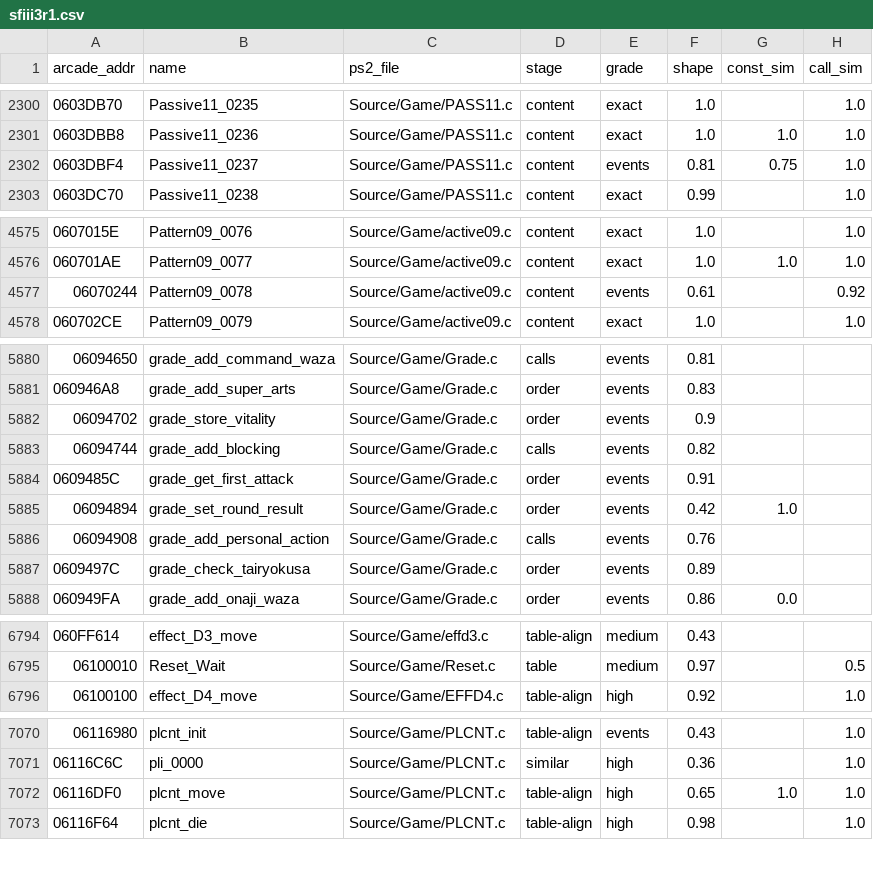
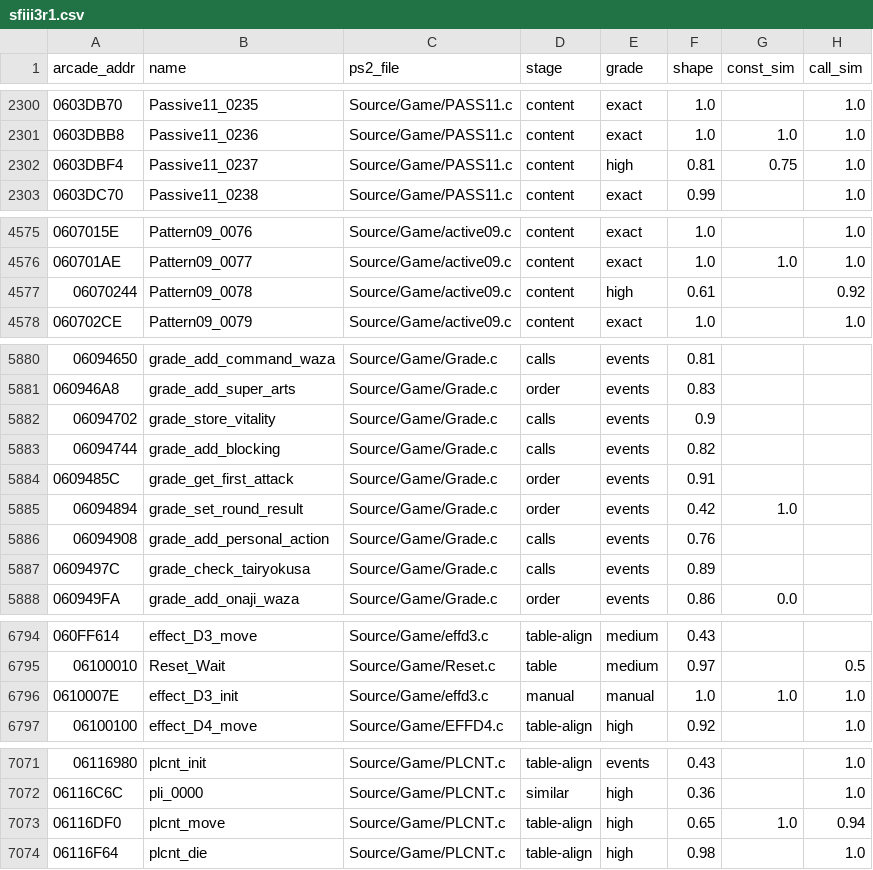
Before and after one commit to pearmannick-prog/sfiii3-cps3-decomp, a CSV file: symbols/sfiii3r1.csv, drawn as a sheet; only a part is shown, gaps mark what is left out.

```diff
--- a/symbols/sfiii3r1.csv
+++ b/symbols/sfiii3r1.csv
@@ -2301,3 +2301,3 @@ arcade_addr,name,ps2_file,stage,grade,shape,const_sim,call_sim
 0603DBB8,Passive11_0236,Source/Game/PASS11.c,content,exact,1.0,1.0,1.0
-0603DBF4,Passive11_0237,Source/Game/PASS11.c,content,events,0.81,0.75,1.0
+0603DBF4,Passive11_0237,Source/Game/PASS11.c,content,high,0.81,0.75,1.0
 0603DC70,Passive11_0238,Source/Game/PASS11.c,content,exact,0.99,,1.0
@@ -4576,3 +4576,3 @@ arcade_addr,name,ps2_file,stage,grade,shape,const_sim,call_sim
 060701AE,Pattern09_0077,Source/Game/active09.c,content,exact,1.0,1.0,1.0
-06070244,Pattern09_0078,Source/Game/active09.c,content,events,0.61,,0.92
+06070244,Pattern09_0078,Source/Game/active09.c,content,high,0.61,,0.92
 060702CE,Pattern09_0079,Source/Game/active09.c,content,exact,1.0,,1.0
@@ -5881,3 +5881,3 @@ arcade_addr,name,ps2_file,stage,grade,shape,const_sim,call_sim
 060946A8,grade_add_super_arts,Source/Game/Grade.c,order,events,0.83,,
-06094702,grade_store_vitality,Source/Game/Grade.c,order,events,0.9,,
+06094702,grade_store_vitality,Source/Game/Grade.c,calls,events,0.9,,
 06094744,grade_add_blocking,Source/Game/Grade.c,calls,events,0.82,,
@@ -5886,3 +5886,3 @@ arcade_addr,name,ps2_file,stage,grade,shape,const_sim,call_sim
 06094908,grade_add_personal_action,Source/Game/Grade.c,calls,events,0.76,,
-0609497C,grade_check_tairyokusa,Source/Game/Grade.c,order,events,0.89,,
+0609497C,grade_check_tairyokusa,Source/Game/Grade.c,calls,events,0.89,,
 060949FA,grade_add_onaji_waza,Source/Game/Grade.c,order,events,0.86,0.0,
@@ -6795,2 +6795,3 @@ arcade_addr,name,ps2_file,stage,grade,shape,const_sim,call_sim
 06100010,Reset_Wait,Source/Game/Reset.c,table,medium,0.97,,0.5
+0610007E,effect_D3_init,Source/Game/effd3.c,manual,manual,1.0,1.0,1.0
 06100100,effect_D4_move,Source/Game/EFFD4.c,table-align,high,0.92,,1.0
@@ -7071,3 +7072,3 @@ arcade_addr,name,ps2_file,stage,grade,shape,const_sim,call_sim
 06116C6C,pli_0000,Source/Game/PLCNT.c,similar,high,0.36,,1.0
-06116DF0,plcnt_move,Source/Game/PLCNT.c,table-align,high,0.65,1.0,1.0
+06116DF0,plcnt_move,Source/Game/PLCNT.c,table-align,high,0.65,1.0,0.94
 06116F64,plcnt_die,Source/Game/PLCNT.c,table-align,high,0.98,,1.0
```
Also changed, not shown: symbols/sfiii3r1_ai_routines.csv, symbols/sfiii3r1_data.csv, 5 other files.
